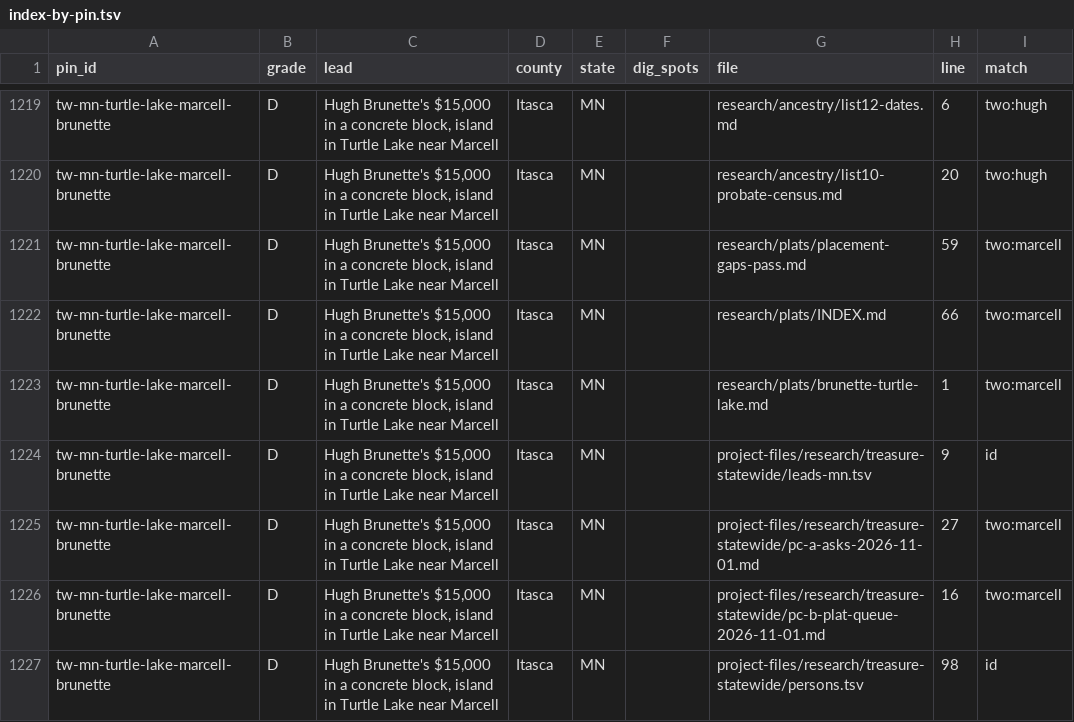
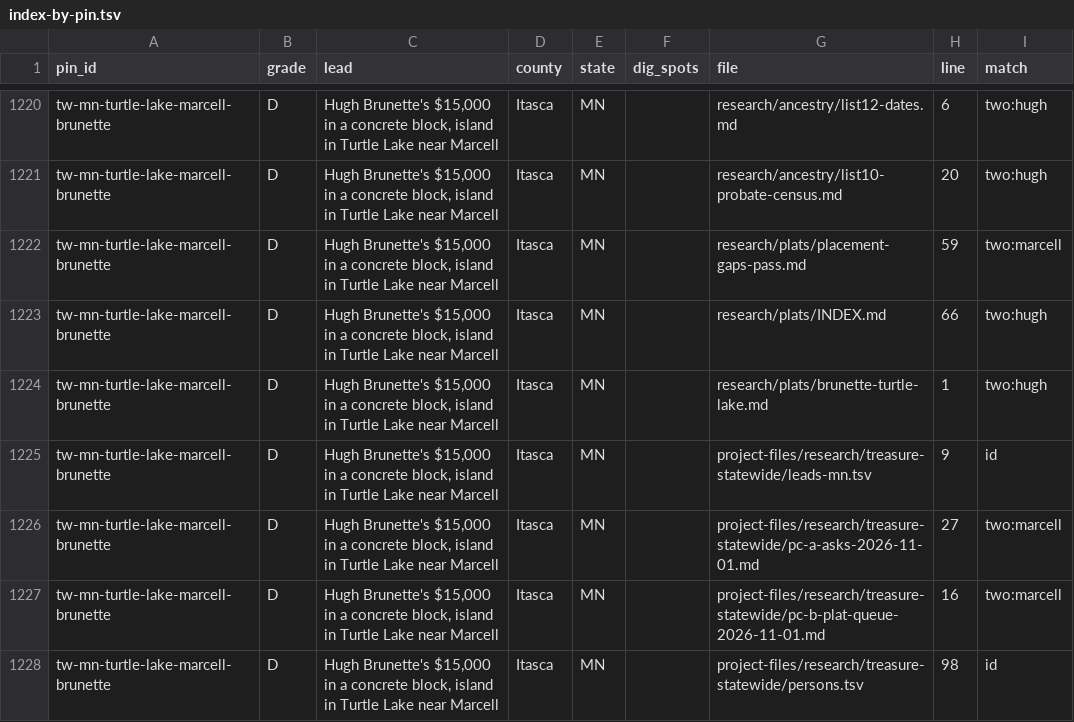
Before and after one commit to benf05ter/gold-atlas, a TSV file: research/index-by-pin.tsv, drawn as a sheet; only a part is shown, gaps mark what is left out; the diff covers the shown part only.

```diff
--- a/research/index-by-pin.tsv
+++ b/research/index-by-pin.tsv
@@ -1221,4 +1222,4 @@ tw-mn-turtle-lake-marcell-brunette	D	Hugh Brunette's $15,000 in a concrete block
 tw-mn-turtle-lake-marcell-brunette	D	Hugh Brunette's $15,000 in a concrete block, island in Turtle Lake near Marcell	Itasca	MN		research/plats/placement-gaps-pass.md	59	two:marcell
-tw-mn-turtle-lake-marcell-brunette	D	Hugh Brunette's $15,000 in a concrete block, island in Turtle Lake near Marcell	Itasca	MN		research/plats/INDEX.md	66	two:marcell
-tw-mn-turtle-lake-marcell-brunette	D	Hugh Brunette's $15,000 in a concrete block, island in Turtle Lake near Marcell	Itasca	MN		research/plats/brunette-turtle-lake.md	1	two:marcell
+tw-mn-turtle-lake-marcell-brunette	D	Hugh Brunette's $15,000 in a concrete block, island in Turtle Lake near Marcell	Itasca	MN		research/plats/INDEX.md	66	two:hugh
+tw-mn-turtle-lake-marcell-brunette	D	Hugh Brunette's $15,000 in a concrete block, island in Turtle Lake near Marcell	Itasca	MN		research/plats/brunette-turtle-lake.md	1	two:hugh
 tw-mn-turtle-lake-marcell-brunette	D	Hugh Brunette's $15,000 in a concrete block, island in Turtle Lake near Marcell	Itasca	MN		project-files/research/treasure-statewide/leads-mn.tsv	9	id
```
Also changed, not shown: 1 added row and 15 edited cells elsewhere in this file, 3 other files.
